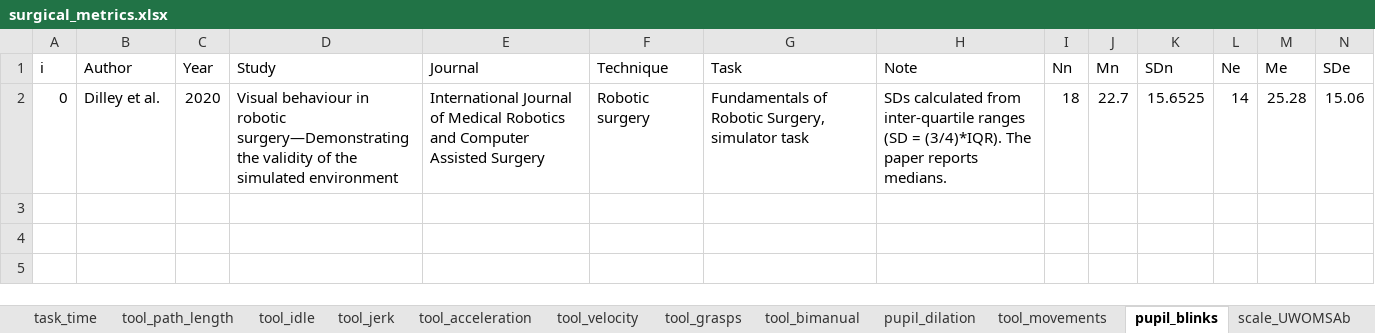
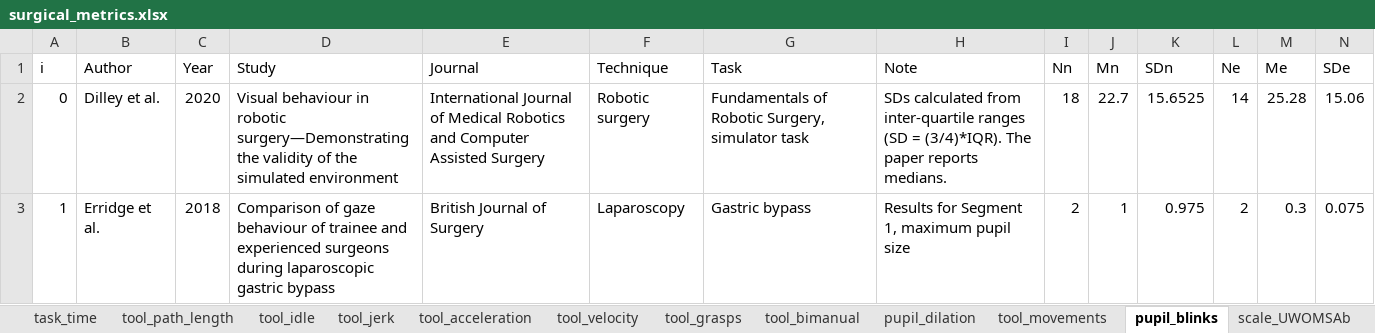
Before and after one commit to jpkos/surg-meta, an Excel workbook: data/surgical_metrics.xlsx, sheet pupil_blinks, drawn as a sheet; only a part is shown; values as stored, in another font and other column widths than the file's, no borders; rows hold the shown columns only; the diff names each change by its address in the sheet, - before the commit and + after, or states it on an @@ line.

```diff
--- a/data/surgical_metrics.xlsx (sheet pupil_blinks)
+++ b/data/surgical_metrics.xlsx (sheet pupil_blinks)
+row 3: 1 | Erridge et al. | 2018 | Comparison of gaze behaviour of trainee and experienced surgeons during laparoscopic gastric bypass | British Journal of Surgery | Laparoscopy | Gastric bypass | Results for Segment 1, maximum pupil size | 2 | 1 | 0.975 | 2 | 0.3 | 0.075
```
Also changed, not shown: sheet pupil_dilation, sheet scale_OSATS, 4 other files.
